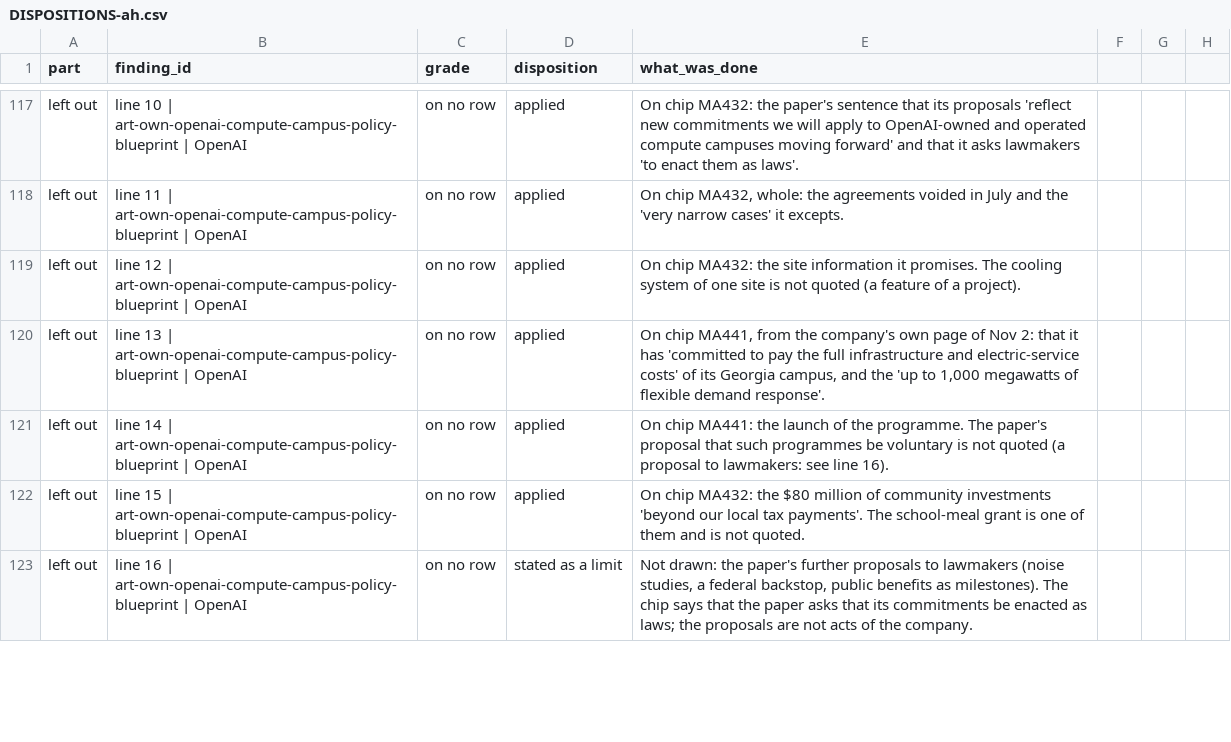
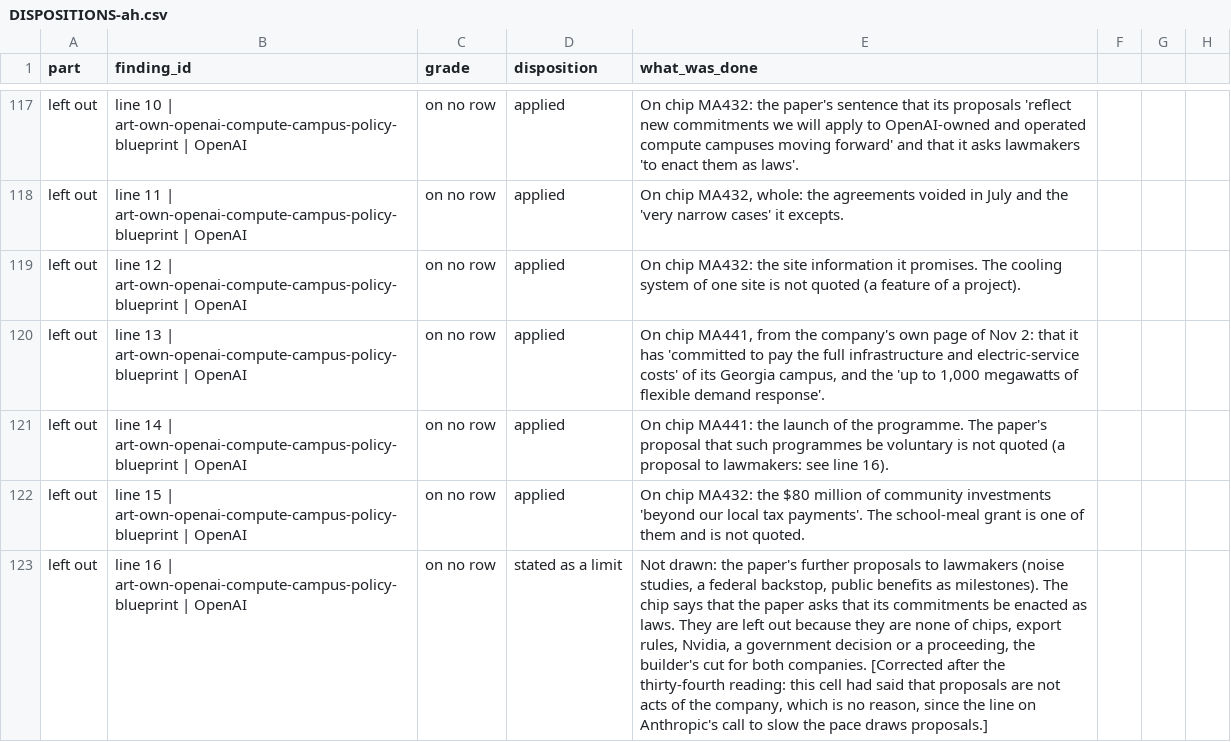
Before and after one commit to kevinnbass/huang-fifteen-days-mapped, a CSV file: audit2/DISPOSITIONS-ah.csv, drawn as a sheet; only a part is shown, gaps mark what is left out; the diff covers the shown part only; the diff names each change by its address in the sheet, - before the commit and + after, or states it on an @@ line.

```diff
--- a/audit2/DISPOSITIONS-ah.csv
+++ b/audit2/DISPOSITIONS-ah.csv
-E123 (what_was_done): …enacted as laws; the proposals are not acts of the company.
+E123 (what_was_done): …enacted as laws. They are left out because they are none of chips, export rules, Nvidia, a government decision or a proceeding, the builder's cut for both companies. [Corrected after the thirty-fourth reading: this cell had said that proposals are not acts of the company, which is no reason, since the line on Anthropic's call to slow the pace draws proposals.]
```
Also changed, not shown: 27 edited cells elsewhere in this file, research/nv8_company_records.tsv, research/nv8_recall_groups.tsv, 24 other files.
